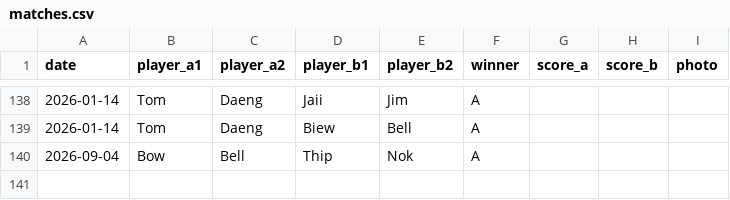
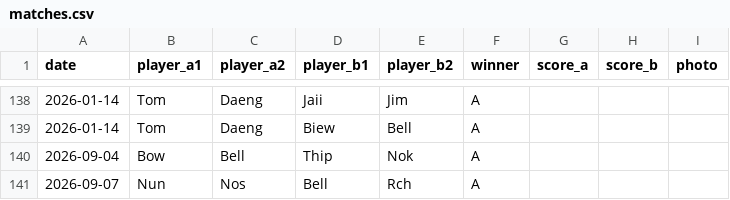
Before and after one commit to Jim2k-bdmtn/chalong_bdmtn, a CSV file: data/matches.csv, drawn as a sheet; only a part is shown, gaps mark what is left out.

Commit message:
Add matches 2026-09-04 and 2026-09-07

```diff
--- a/data/matches.csv
+++ b/data/matches.csv
@@ -140 +140,2 @@ date,player_a1,player_a2,player_b1,player_b2,winner,score_a,score_b,photo
 2026-09-04,Bow,Bell,Thip,Nok,A,,,
+2026-09-07,Nun,Nos,Bell,Rch,A,,,
```
Also changed, not shown: 1 other file.
